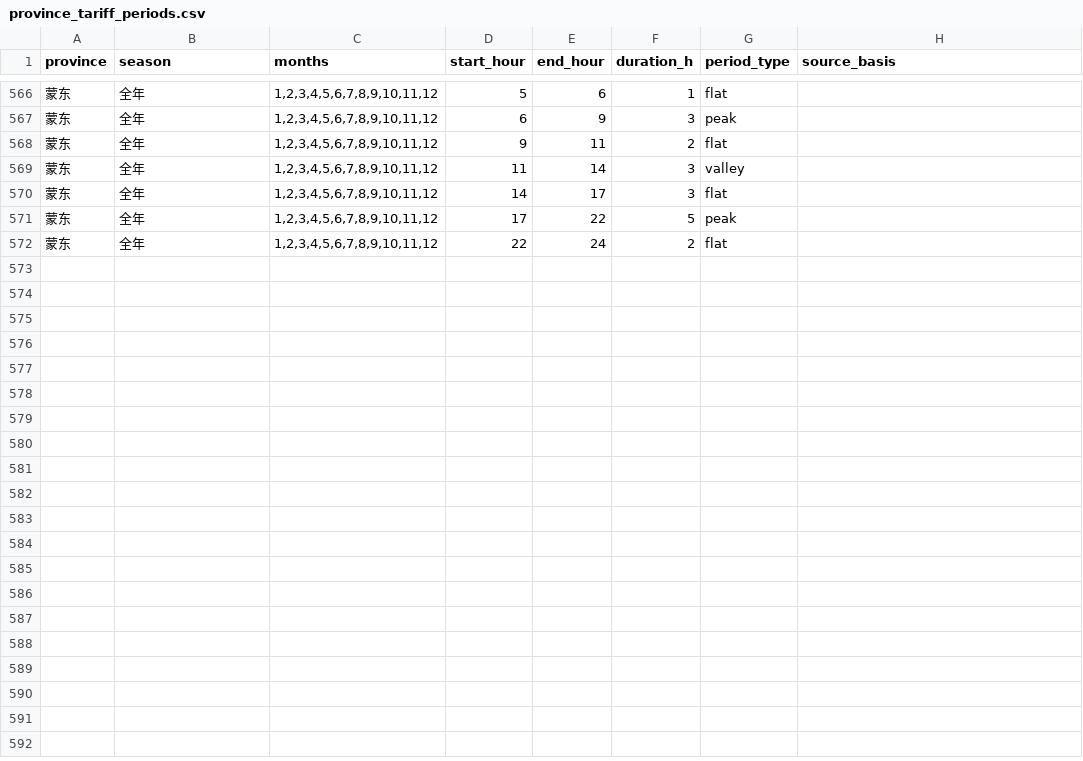
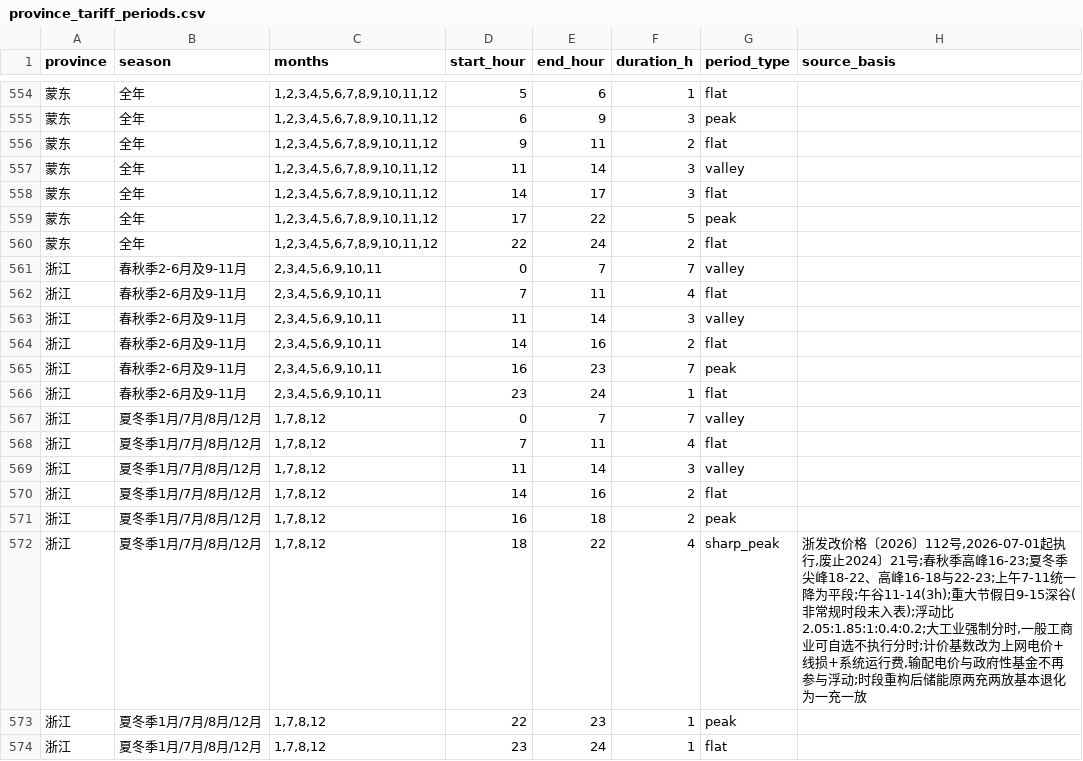
Before and after one commit to 172629438/loomgrid-tariffs, a CSV file: data/province_tariff_periods.csv, drawn as a sheet; only a part is shown, gaps mark what is left out; the diff covers the shown part only.

Commit message:
fix(data): rebuild Zhejiang period table from 浙发改价格〔2026〕112号
Zhejiang's table was close but wrong in two places.

First, it marked 00-08 entirely as valley; the notice states the morning band
07:00-11:00 is uniformly downgraded to flat, so the 07-08 hour was being
counted as valley when it is flat.

Second, the winter/summer sharp peak 18-22 was missing altogether.

Corrected shape — spring/autumn (Feb-Jun, Sep-Nov): peak 16-23, flat 07-11,
valley 11-14 and 00-07, flat 14-16 and 23-24. Winter/summer (Jan, Jul, Aug,
Dec): sharp peak 18-22 carved out of that peak, leaving peak 16-18 and 22-23.
Floating ratio 2.05 : 1.85 : 1 : 0.4 : 0.2.

Worth flagging for anyone sizing storage in Zhejiang: the notice also changed
the calculation base to generation price + line loss + system operation fee,
dropping transmission tariffs and government funds from the floating
calculation. A published industry analysis puts the consequence at the old
two-charge-two-discharge cycle collapsing to roughly one charge and one
discharge per day, with single-cycle arbitrage revenue down more than 40%.
That is recorded in source_note, not just in prose.

period_table_status 16 -> 17 verified; period rows 571 -> 573.

Co-authored-by: HanaAgent <HanaAgent@users.noreply.github.com>

```diff
--- a/data/province_tariff_periods.csv
+++ b/data/province_tariff_periods.csv
@@ -572 +560,15 @@ province,season,months,start_hour,end_hour,duration_h,period_type,source_basis
 蒙东,全年,"1,2,3,4,5,6,7,8,9,10,11,12",22,24,2,flat,
+浙江,春秋季2-6月及9-11月,"2,3,4,5,6,9,10,11",0,7,7,valley,
+浙江,春秋季2-6月及9-11月,"2,3,4,5,6,9,10,11",7,11,4,flat,
+浙江,春秋季2-6月及9-11月,"2,3,4,5,6,9,10,11",11,14,3,valley,
+浙江,春秋季2-6月及9-11月,"2,3,4,5,6,9,10,11",14,16,2,flat,
+浙江,春秋季2-6月及9-11月,"2,3,4,5,6,9,10,11",16,23,7,peak,
+浙江,春秋季2-6月及9-11月,"2,3,4,5,6,9,10,11",23,24,1,flat,
+浙江,夏冬季1月/7月/8月/12月,"1,7,8,12",0,7,7,valley,
+浙江,夏冬季1月/7月/8月/12月,"1,7,8,12",7,11,4,flat,
+浙江,夏冬季1月/7月/8月/12月,"1,7,8,12",11,14,3,valley,
+浙江,夏冬季1月/7月/8月/12月,"1,7,8,12",14,16,2,flat,
+浙江,夏冬季1月/7月/8月/12月,"1,7,8,12",16,18,2,peak,
+浙江,夏冬季1月/7月/8月/12月,"1,7,8,12",18,22,4,sharp_peak,"浙发改价格〔2026〕112号,2026-07-01起执行,废止2024〕21号;春秋季高峰16-23;夏冬季尖峰18-22、高峰16-18与22-23;上午7-11统一降为平段;午谷11-14(3h);重大节假日9-15深谷(非常规时段未入表);浮动比2.05:1.85:1:0.4:0.2;大工业强制分时,一般工商业可自选不执行分时;计价基数改为上网电价+线损+系统运行费,输配电价与政府性基金不再参与浮动;时段重构后储能原两充两放基本退化为一充一放"
+浙江,夏冬季1月/7月/8月/12月,"1,7,8,12",22,23,1,peak,
+浙江,夏冬季1月/7月/8月/12月,"1,7,8,12",23,24,1,flat,
```
Also changed, not shown: 12 removed rows elsewhere in this file, data/province_tariff_summary.csv, 6 other files.
